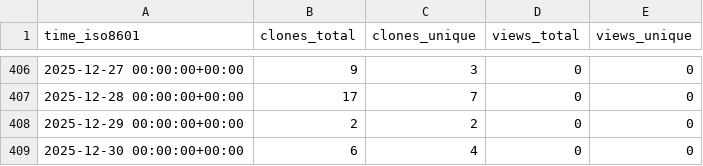
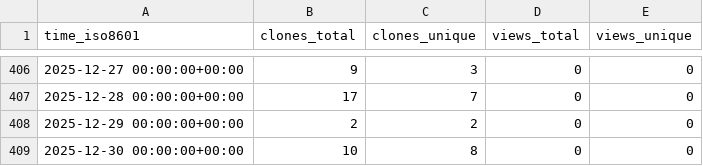
Before and after one commit to CBICA/NiChart_Project, a CSV file: CBICA/NiChart_Project/ghrs-data/views_clones_aggregate.csv, drawn as a sheet; only a part is shown, gaps mark what is left out.

```diff
--- a/CBICA/NiChart_Project/ghrs-data/views_clones_aggregate.csv
+++ b/CBICA/NiChart_Project/ghrs-data/views_clones_aggregate.csv
@@ -408,2 +408,2 @@ time_iso8601,clones_total,clones_unique,views_total,views_unique
 2025-12-29 00:00:00+00:00,2,2,0,0
-2025-12-30 00:00:00+00:00,6,4,0,0
+2025-12-30 00:00:00+00:00,10,8,0,0
```
Also changed, not shown: 1 other file.
